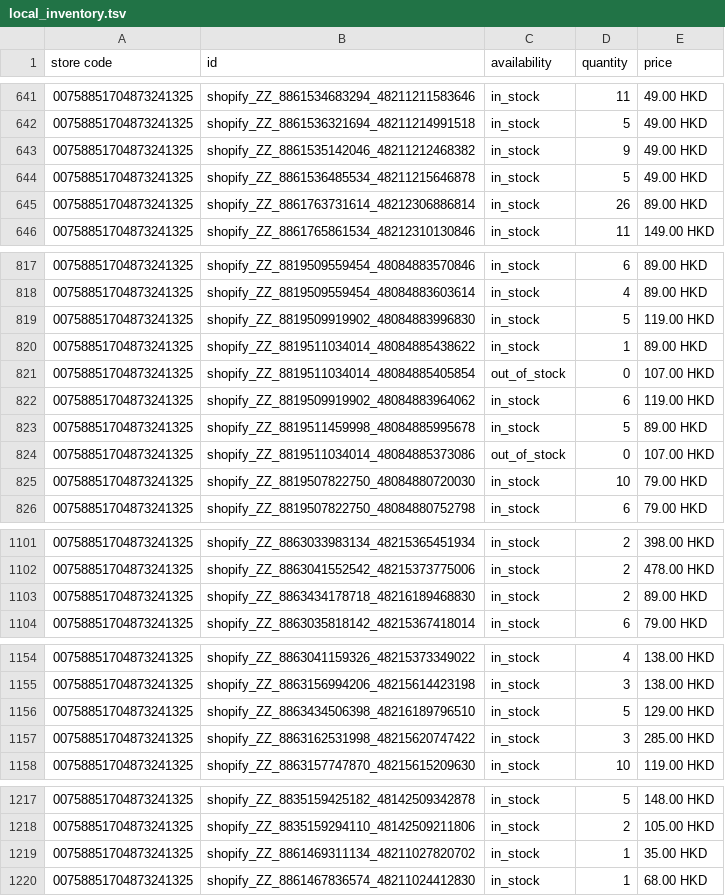
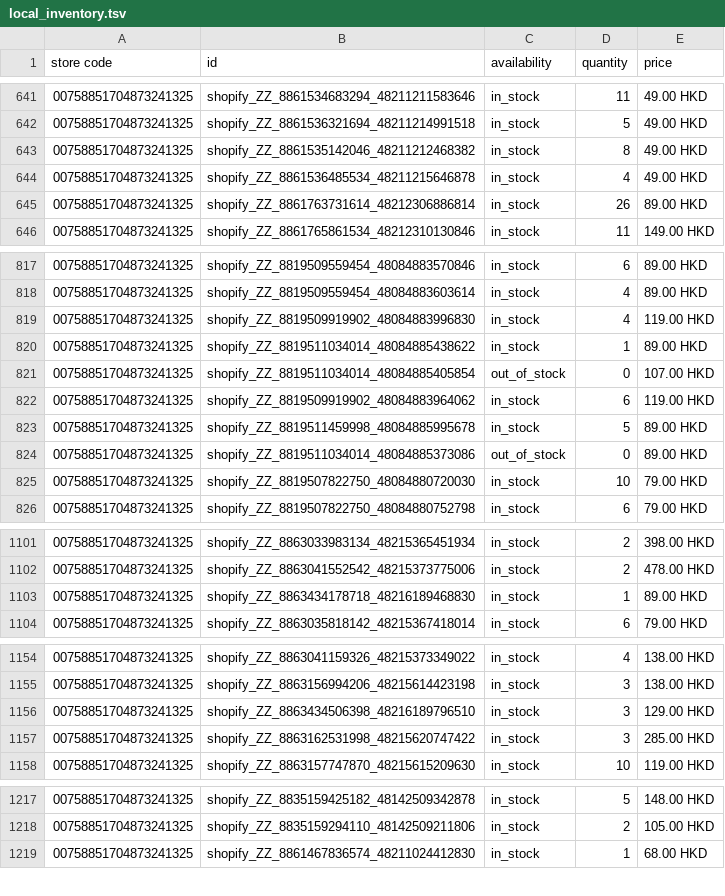
Before and after one commit to edberli/ouji-website, a TSV file: data/local_inventory.tsv, drawn as a sheet; only a part is shown, gaps mark what is left out; the diff covers the shown part only.

Commit message:
觀塘本地存貨 feed 每日更新 2026-09-11

```diff
--- a/data/local_inventory.tsv
+++ b/data/local_inventory.tsv
@@ -642,4 +642,4 @@ store code	id	availability	quantity	price
 00758851704873241325	shopify_ZZ_8861536321694_48211214991518	in_stock	5	49.00 HKD
-00758851704873241325	shopify_ZZ_8861535142046_48211212468382	in_stock	9	49.00 HKD
-00758851704873241325	shopify_ZZ_8861536485534_48211215646878	in_stock	5	49.00 HKD
+00758851704873241325	shopify_ZZ_8861535142046_48211212468382	in_stock	8	49.00 HKD
+00758851704873241325	shopify_ZZ_8861536485534_48211215646878	in_stock	4	49.00 HKD
 00758851704873241325	shopify_ZZ_8861763731614_48212306886814	in_stock	26	89.00 HKD
@@ -818,3 +818,3 @@ store code	id	availability	quantity	price
 00758851704873241325	shopify_ZZ_8819509559454_48084883603614	in_stock	4	89.00 HKD
-00758851704873241325	shopify_ZZ_8819509919902_48084883996830	in_stock	5	119.00 HKD
+00758851704873241325	shopify_ZZ_8819509919902_48084883996830	in_stock	4	119.00 HKD
 00758851704873241325	shopify_ZZ_8819511034014_48084885438622	in_stock	1	89.00 HKD
@@ -823,3 +823,3 @@ store code	id	availability	quantity	price
 00758851704873241325	shopify_ZZ_8819511459998_48084885995678	in_stock	5	89.00 HKD
-00758851704873241325	shopify_ZZ_8819511034014_48084885373086	out_of_stock	0	107.00 HKD
+00758851704873241325	shopify_ZZ_8819511034014_48084885373086	out_of_stock	0	89.00 HKD
 00758851704873241325	shopify_ZZ_8819507822750_48084880720030	in_stock	10	79.00 HKD
@@ -1102,3 +1102,3 @@ store code	id	availability	quantity	price
 00758851704873241325	shopify_ZZ_8863041552542_48215373775006	in_stock	2	478.00 HKD
-00758851704873241325	shopify_ZZ_8863434178718_48216189468830	in_stock	2	89.00 HKD
+00758851704873241325	shopify_ZZ_8863434178718_48216189468830	in_stock	1	89.00 HKD
 00758851704873241325	shopify_ZZ_8863035818142_48215367418014	in_stock	6	79.00 HKD
@@ -1155,3 +1155,3 @@ store code	id	availability	quantity	price
 00758851704873241325	shopify_ZZ_8863156994206_48215614423198	in_stock	3	138.00 HKD
-00758851704873241325	shopify_ZZ_8863434506398_48216189796510	in_stock	5	129.00 HKD
+00758851704873241325	shopify_ZZ_8863434506398_48216189796510	in_stock	3	129.00 HKD
 00758851704873241325	shopify_ZZ_8863162531998_48215620747422	in_stock	3	285.00 HKD
@@ -1218,3 +1218,2 @@ store code	id	availability	quantity	price
 00758851704873241325	shopify_ZZ_8835159294110_48142509211806	in_stock	2	105.00 HKD
-00758851704873241325	shopify_ZZ_8861469311134_48211027820702	in_stock	1	35.00 HKD
 00758851704873241325	shopify_ZZ_8861467836574_48211024412830	in_stock	1	68.00 HKD
```
Also changed, not shown: 7 edited cells elsewhere in this file.
